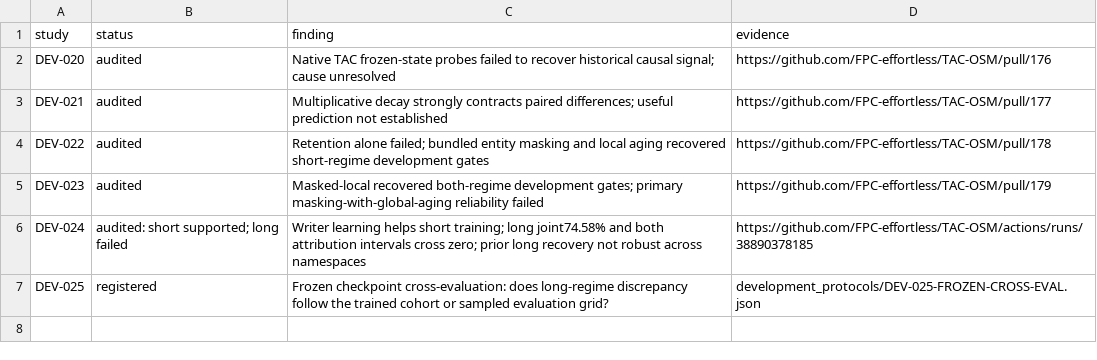
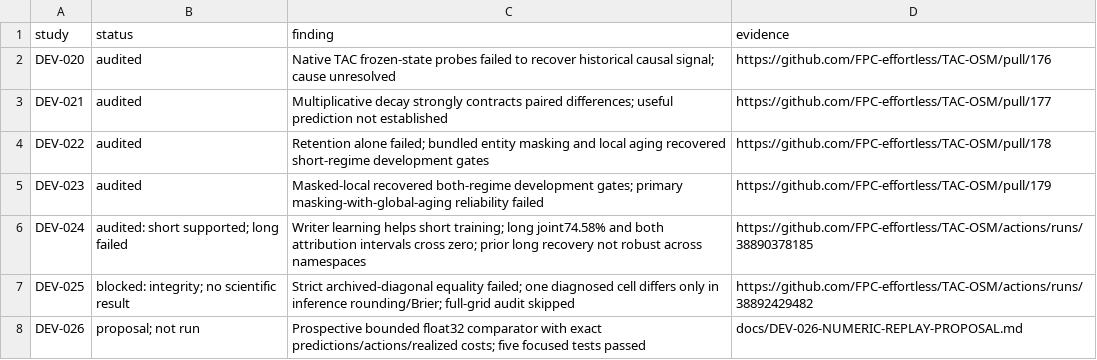
Before and after one commit to FPC-effortless/TAC-OSM, a TSV file: research/autoresearch/results.tsv, drawn as a sheet.

Commit message:
DEV-025: preserve blocked replay attempt and prepare prospective numerical checks

```diff
--- a/research/autoresearch/results.tsv
+++ b/research/autoresearch/results.tsv
@@ -6,2 +6,3 @@ DEV-023	audited	Masked-local recovered both-regime development gates; primary ma
 DEV-024	audited: short supported; long failed	Writer learning helps short training; long joint74.58% and both attribution intervals cross zero; prior long recovery not robust across namespaces	https://github.com/FPC-effortless/TAC-OSM/actions/runs/38890378185
-DEV-025	registered	Frozen checkpoint cross-evaluation: does long-regime discrepancy follow the trained cohort or sampled evaluation grid?	development_protocols/DEV-025-FROZEN-CROSS-EVAL.json
+DEV-025	blocked: integrity; no scientific result	Strict archived-diagonal equality failed; one diagnosed cell differs only in inference rounding/Brier; full-grid audit skipped	https://github.com/FPC-effortless/TAC-OSM/actions/runs/38892429482
+DEV-026	proposal; not run	Prospective bounded float32 comparator with exact predictions/actions/realized costs; five focused tests passed	docs/DEV-026-NUMERIC-REPLAY-PROPOSAL.md
```
Also changed, not shown: 7 other files.
